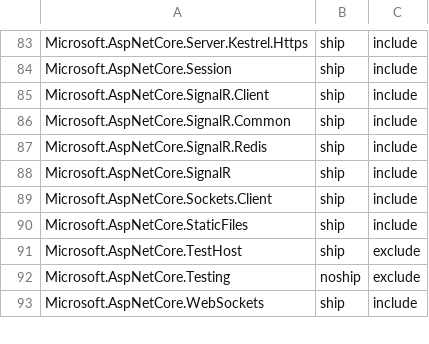
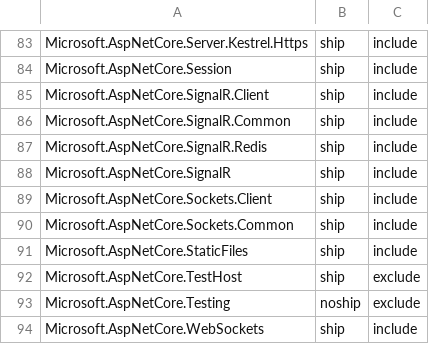
Before and after one commit to aspnet/Coherence, a CSV file: packages/packages.csv, drawn as a sheet; only a part is shown, gaps mark what is left out.

Commit message:
Adding the Sockets.Common package

```diff
--- a/packages/packages.csv
+++ b/packages/packages.csv
@@ -89,2 +89,3 @@ Microsoft.AspNetCore.SignalR,ship,include
 Microsoft.AspNetCore.Sockets.Client,ship,include
+Microsoft.AspNetCore.Sockets.Common,ship,include
 Microsoft.AspNetCore.StaticFiles,ship,include
```
